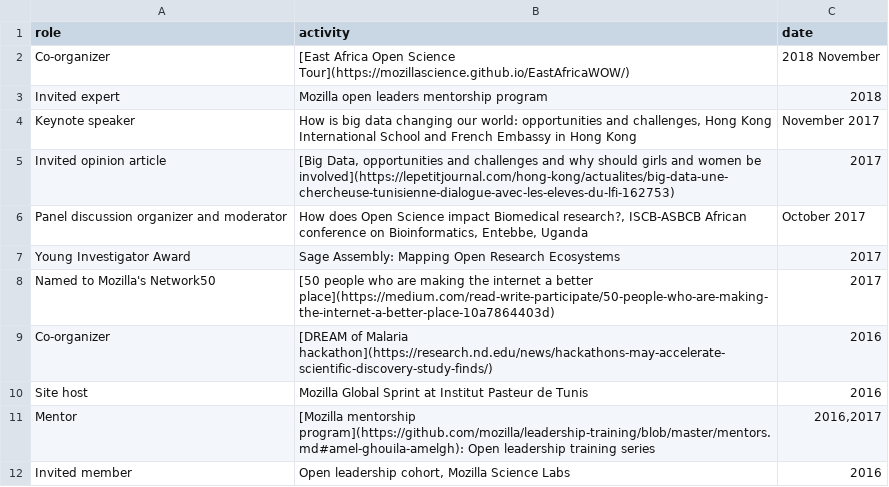
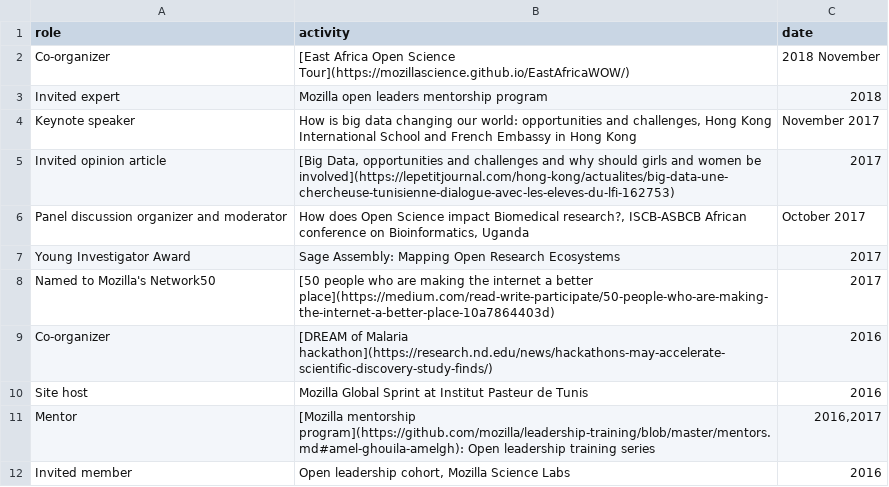
Before and after one commit to amelgh/amelgh.github.io, a CSV file: _data/community.csv, drawn as a sheet.

Commit message:
fix community page error

```diff
--- a/_data/community.csv
+++ b/_data/community.csv
@@ -5,3 +5,3 @@ role,activity,date
 "Invited opinion article","[Big Data, opportunities and challenges and why should girls and women be involved](https://lepetitjournal.com/hong-kong/actualites/big-data-une-chercheuse-tunisienne-dialogue-avec-les-eleves-du-lfi-162753)","2017"
-"Panel discussion organizer and moderator","How does Open Science impact Biomedical research?, ISCB-ASBCB African conference on Bioinformatics, Entebbe, Uganda","October 2017"
+"Panel discussion organizer and moderator","How does Open Science impact Biomedical research?, ISCB-ASBCB African conference on Bioinformatics, Uganda","October 2017"
 "Young Investigator Award","Sage Assembly: Mapping Open Research Ecosystems","2017"
```
Also changed, not shown: 1 other file.
